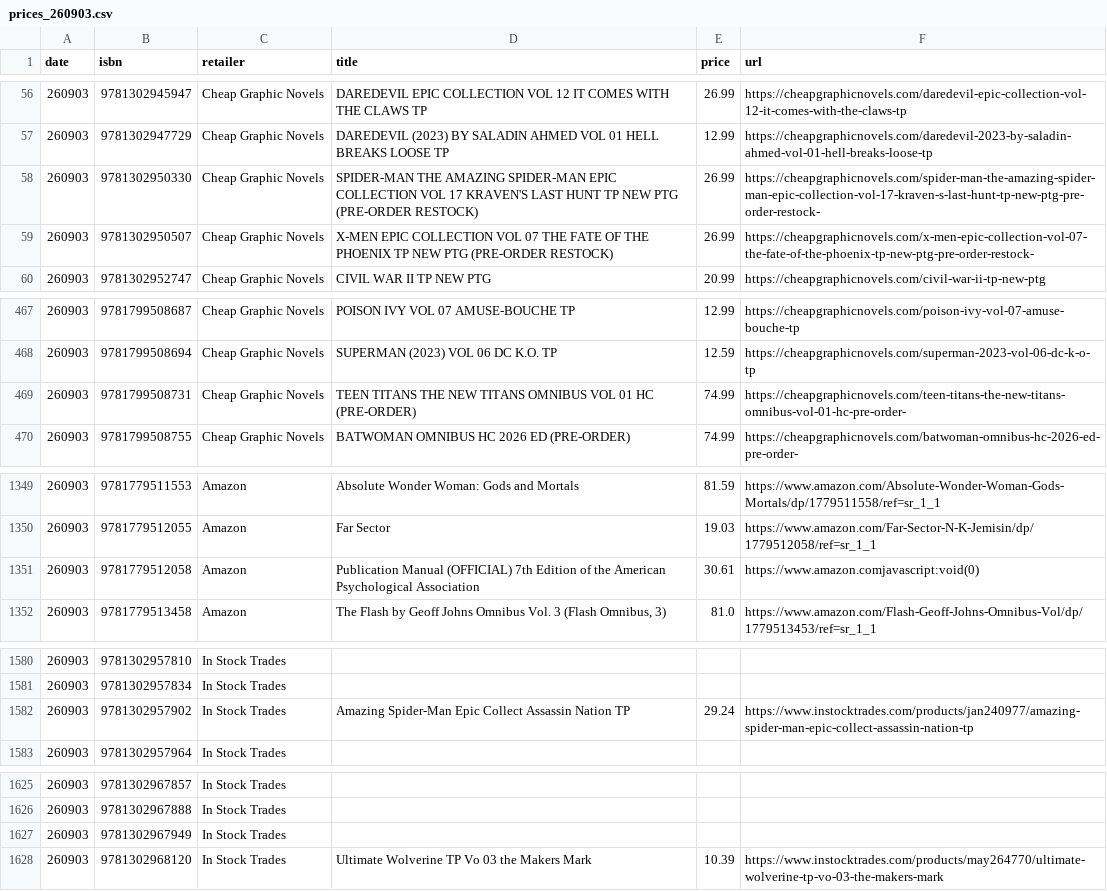
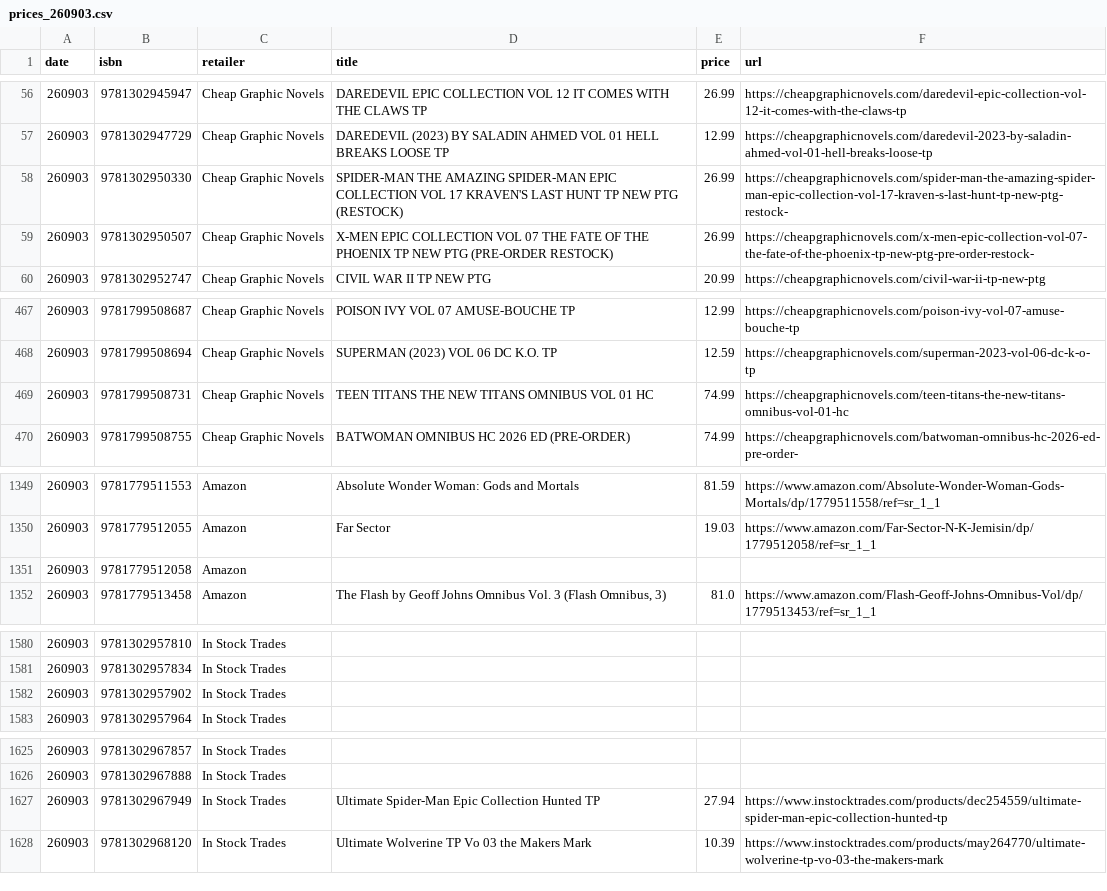
Before and after one commit to grayespinoza/graphic-novel-price-database, a CSV file: prices/prices_260903.csv, drawn as a sheet; only a part is shown, gaps mark what is left out; the diff covers the shown part only.

```diff
--- a/prices/prices_260903.csv
+++ b/prices/prices_260903.csv
@@ -57,3 +57,3 @@ date,isbn,retailer,title,price,url
 260903,9781302947729,Cheap Graphic Novels,DAREDEVIL (2023) BY SALADIN AHMED VOL 01 HELL BREAKS LOOSE TP,12.99,https://cheapgraphicnovels.com/daredevil-2023-by-saladin-ahmed-vol-01-hell-breaks-loose-tp
-260903,9781302950330,Cheap Graphic Novels,SPIDER-MAN THE AMAZING SPIDER-MAN EPIC COLLECTION VOL 17 KRAVEN'S LAST HUNT TP NEW PTG (PRE-ORDER RESTOCK),26.99,https://cheapgraphicnovels.com/spider-man-the-amazing-spider-man-epic-collection-vol-17-kraven-s-last-hunt-tp-new-ptg-pre-order-restock-
+260903,9781302950330,Cheap Graphic Novels,SPIDER-MAN THE AMAZING SPIDER-MAN EPIC COLLECTION VOL 17 KRAVEN'S LAST HUNT TP NEW PTG (RESTOCK),26.99,https://cheapgraphicnovels.com/spider-man-the-amazing-spider-man-epic-collection-vol-17-kraven-s-last-hunt-tp-new-ptg-restock-
 260903,9781302950507,Cheap Graphic Novels,X-MEN EPIC COLLECTION VOL 07 THE FATE OF THE PHOENIX TP NEW PTG (PRE-ORDER RESTOCK),26.99,https://cheapgraphicnovels.com/x-men-epic-collection-vol-07-the-fate-of-the-phoenix-tp-new-ptg-pre-order-restock-
@@ -468,3 +468,3 @@ date,isbn,retailer,title,price,url
 260903,9781799508694,Cheap Graphic Novels,SUPERMAN (2023) VOL 06 DC K.O. TP,12.59,https://cheapgraphicnovels.com/superman-2023-vol-06-dc-k-o-tp
-260903,9781799508731,Cheap Graphic Novels,TEEN TITANS THE NEW TITANS OMNIBUS VOL 01 HC (PRE-ORDER),74.99,https://cheapgraphicnovels.com/teen-titans-the-new-titans-omnibus-vol-01-hc-pre-order-
+260903,9781799508731,Cheap Graphic Novels,TEEN TITANS THE NEW TITANS OMNIBUS VOL 01 HC,74.99,https://cheapgraphicnovels.com/teen-titans-the-new-titans-omnibus-vol-01-hc
 260903,9781799508755,Cheap Graphic Novels,BATWOMAN OMNIBUS HC 2026 ED (PRE-ORDER),74.99,https://cheapgraphicnovels.com/batwoman-omnibus-hc-2026-ed-pre-order-
@@ -1350,3 +1350,3 @@ date,isbn,retailer,title,price,url
 260903,9781779512055,Amazon,Far Sector,19.03,https://www.amazon.com/Far-Sector-N-K-Jemisin/dp/1779512058/ref=sr_1_1
-260903,9781779512058,Amazon,Publication Manual (OFFICIAL) 7th Edition of the American Psychological Association,30.61,https://www.amazon.comjavascript:void(0)
+260903,9781779512058,Amazon,,,
 260903,9781779513458,Amazon,"The Flash by Geoff Johns Omnibus Vol. 3 (Flash Omnibus, 3)",81.0,https://www.amazon.com/Flash-Geoff-Johns-Omnibus-Vol/dp/1779513453/ref=sr_1_1
@@ -1581,3 +1581,3 @@ date,isbn,retailer,title,price,url
 260903,9781302957834,In Stock Trades,,,
-260903,9781302957902,In Stock Trades,Amazing Spider-Man Epic Collect Assassin Nation TP,29.24,https://www.instocktrades.com/products/jan240977/amazing-spider-man-epic-collect-assassin-nation-tp
+260903,9781302957902,In Stock Trades,,,
 260903,9781302957964,In Stock Trades,,,
@@ -1626,3 +1626,3 @@ date,isbn,retailer,title,price,url
 260903,9781302967888,In Stock Trades,,,
-260903,9781302967949,In Stock Trades,,,
+260903,9781302967949,In Stock Trades,Ultimate Spider-Man Epic Collection Hunted TP,27.94,https://www.instocktrades.com/products/dec254559/ultimate-spider-man-epic-collection-hunted-tp
 260903,9781302968120,In Stock Trades,Ultimate Wolverine TP Vo 03 the Makers Mark,10.39,https://www.instocktrades.com/products/may264770/ultimate-wolverine-tp-vo-03-the-makers-mark
```
Also changed, not shown: 69 edited cells elsewhere in this file.
